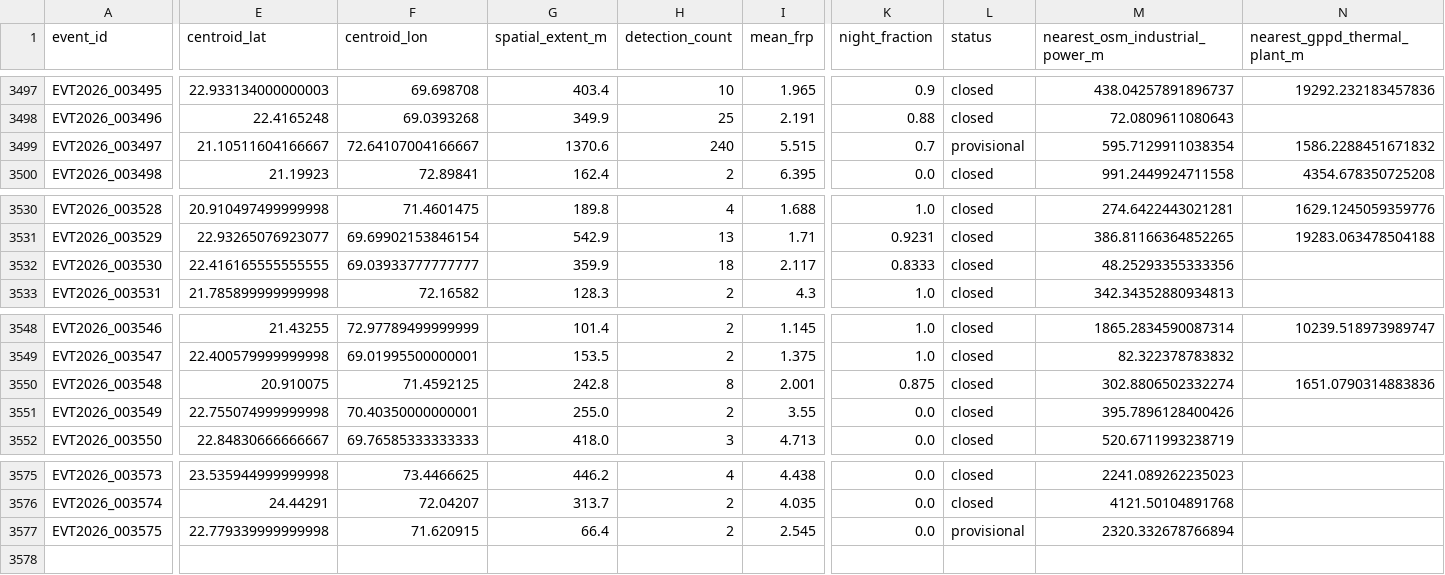
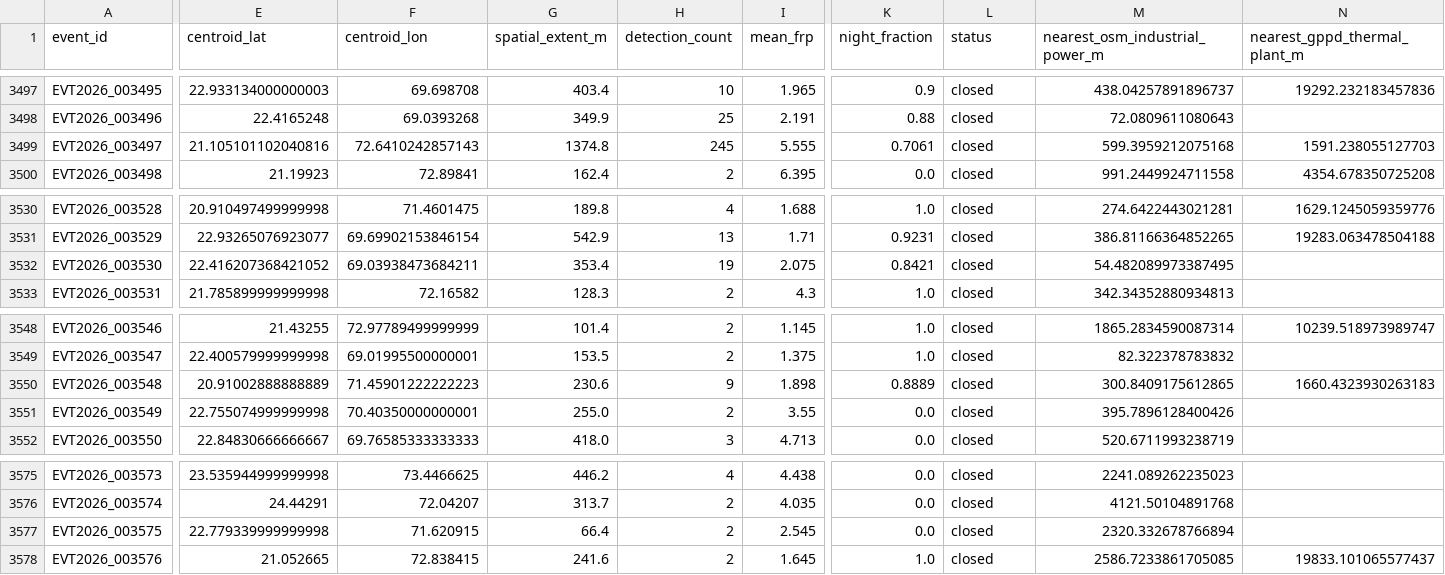
Before and after one commit to suvarchaw/Thermoscope, a CSV file: data/processed/gujarat_event_evidence_2026.csv, drawn as a sheet; only a part is shown, gaps mark what is left out; rows hold the shown columns only; the diff covers the shown part only; the diff names each change by its address in the sheet, - before the commit and + after, or states it on an @@ line.

```diff
--- a/data/processed/gujarat_event_evidence_2026.csv
+++ b/data/processed/gujarat_event_evidence_2026.csv
-E3499 (centroid_lat): 21.10511604166667
+E3499 (centroid_lat): 21.105101102040816
-F3499 (centroid_lon): 72.64107004166667
+F3499 (centroid_lon): 72.6410242857143
-G3499 (spatial_extent_m): 1370.6
+G3499 (spatial_extent_m): 1374.8
-H3499 (detection_count): 240
+H3499 (detection_count): 245
-I3499 (mean_frp): 5.515
+I3499 (mean_frp): 5.555
-K3499 (night_fraction): 0.7
+K3499 (night_fraction): 0.7061
-L3499 (status): provisional
+L3499 (status): closed
-M3499 (nearest_osm_industrial_power_m): 595.7129911038354
+M3499 (nearest_osm_industrial_power_m): 599.3959212075168
-N3499 (nearest_gppd_thermal_plant_m): 1586.2288451671832
+N3499 (nearest_gppd_thermal_plant_m): 1591.238055127703
-E3532 (centroid_lat): 22.416165555555555
+E3532 (centroid_lat): 22.416207368421052
-F3532 (centroid_lon): 69.03933777777777
+F3532 (centroid_lon): 69.03938473684211
-G3532 (spatial_extent_m): 359.9
+G3532 (spatial_extent_m): 353.4
-H3532 (detection_count): 18
+H3532 (detection_count): 19
-I3532 (mean_frp): 2.117
+I3532 (mean_frp): 2.075
-K3532 (night_fraction): 0.8333
+K3532 (night_fraction): 0.8421
-M3532 (nearest_osm_industrial_power_m): 48.25293355333356
+M3532 (nearest_osm_industrial_power_m): 54.482089973387495
-E3550 (centroid_lat): 20.910075
+E3550 (centroid_lat): 20.91002888888889
-F3550 (centroid_lon): 71.4592125
+F3550 (centroid_lon): 71.45901222222223
-G3550 (spatial_extent_m): 242.8
+G3550 (spatial_extent_m): 230.6
-H3550 (detection_count): 8
+H3550 (detection_count): 9
-I3550 (mean_frp): 2.001
+I3550 (mean_frp): 1.898
-K3550 (night_fraction): 0.875
+K3550 (night_fraction): 0.8889
-M3550 (nearest_osm_industrial_power_m): 302.8806502332274
+M3550 (nearest_osm_industrial_power_m): 300.8409175612865
-N3550 (nearest_gppd_thermal_plant_m): 1651.0790314883836
+N3550 (nearest_gppd_thermal_plant_m): 1660.4323930263183
-L3577 (status): provisional
+L3577 (status): closed
+row 3578: EVT2026_003576 | 21.052665 | 72.838415 | 241.6 | 2 | 1.645 | 1.0 | closed | 2586.7233861705085 | 19833.101065577437
```
Also changed, not shown: 14 edited cells elsewhere in this file, data/processed/gujarat_thermal_events_2026.csv, 3 other files.
